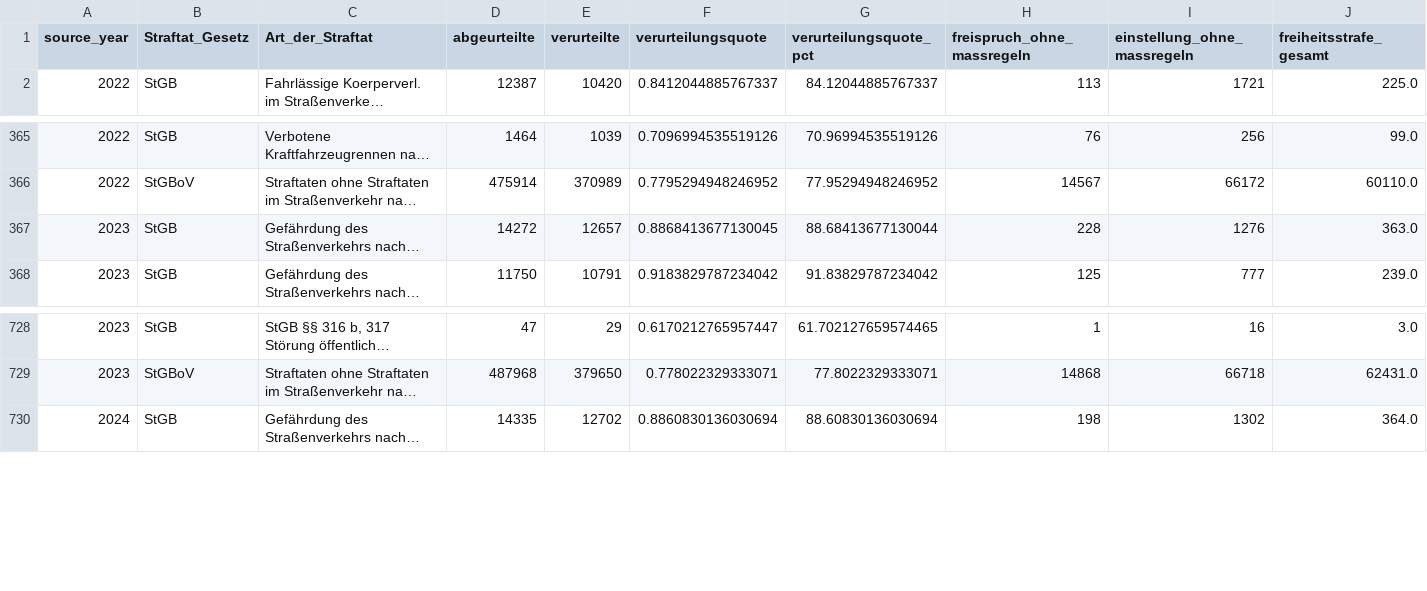
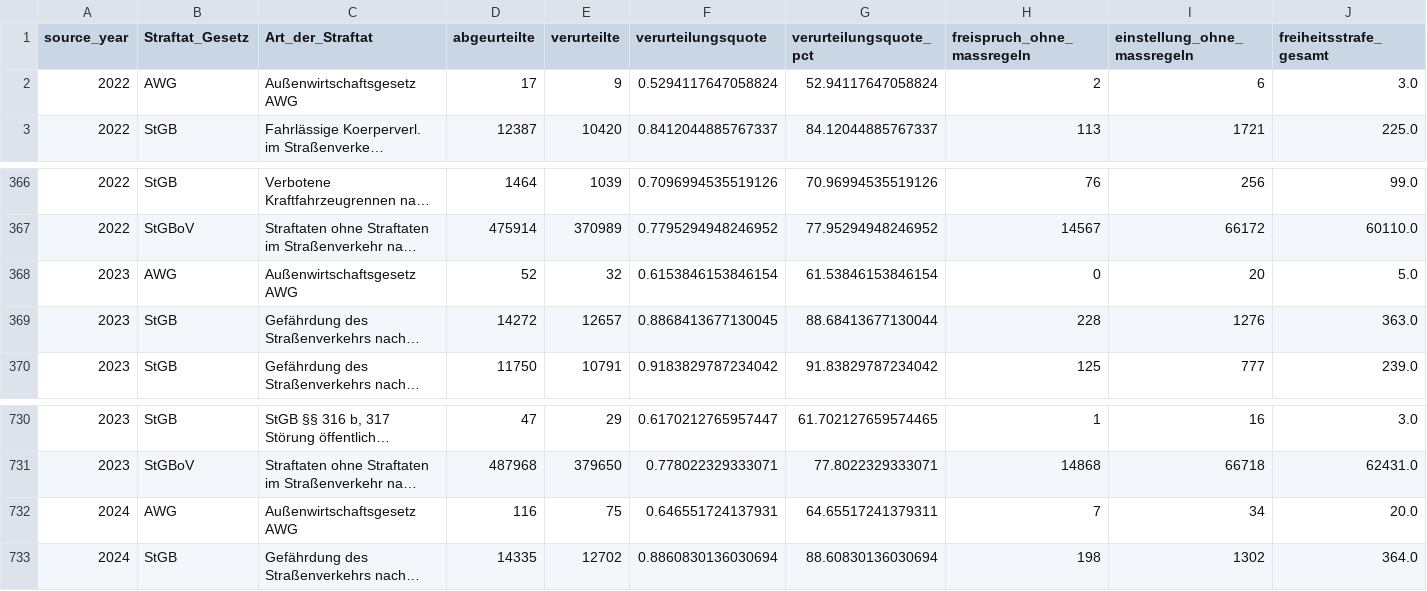
Before and after one commit to thunderquack/BundCrimeStats, a CSV file: out/stgb_article_outcome_profile.csv, drawn as a sheet; only a part is shown, gaps mark what is left out; long unchanged cells end in …; rows hold the shown columns only; the diff names each change by its address in the sheet, - before the commit and + after, or states it on an @@ line.

```diff
--- a/out/stgb_article_outcome_profile.csv
+++ b/out/stgb_article_outcome_profile.csv
+row 2: 2022 | AWG | Außenwirtschaftsgesetz AWG | 17 | 9 | 0.5294117647058824 | 52.94117647058824 | 2 | 6 | 3.0
+row 368: 2023 | AWG | Außenwirtschaftsgesetz AWG | 52 | 32 | 0.6153846153846154 | 61.53846153846154 | 0 | 20 | 5.0
+row 732: 2024 | AWG | Außenwirtschaftsgesetz AWG | 116 | 75 | 0.646551724137931 | 64.65517241379311 | 7 | 34 | 20.0
```
Also changed, not shown: out/stgb_article_conviction_rates.csv, out/stgb_year_conviction_rates.csv, 4 other files.
